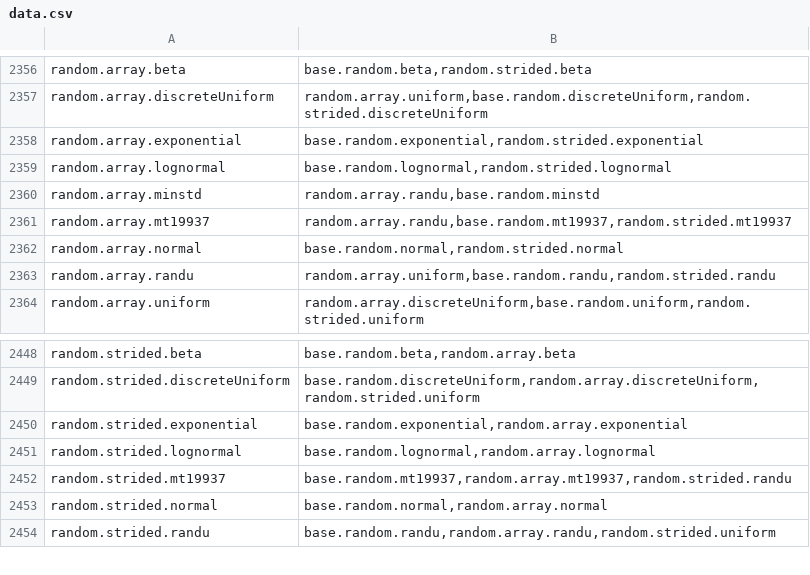
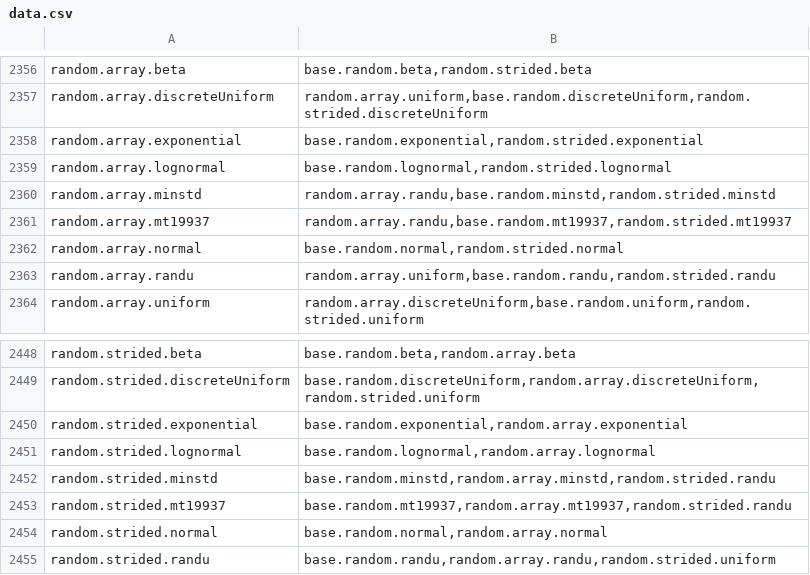
Before and after one commit to stdlib-js/namespace-alias2related, a CSV file: data/data.csv, drawn as a sheet; only a part is shown, gaps mark what is left out.

```diff
--- a/data/data.csv
+++ b/data/data.csv
@@ -2359,3 +2359,3 @@ random.array.exponential,"base.random.exponential,random.strided.exponential"
 random.array.lognormal,"base.random.lognormal,random.strided.lognormal"
-random.array.minstd,"random.array.randu,base.random.minstd"
+random.array.minstd,"random.array.randu,base.random.minstd,random.strided.minstd"
 random.array.mt19937,"random.array.randu,base.random.mt19937,random.strided.mt19937"
@@ -2451,2 +2451,3 @@ random.strided.exponential,"base.random.exponential,random.array.exponential"
 random.strided.lognormal,"base.random.lognormal,random.array.lognormal"
+random.strided.minstd,"base.random.minstd,random.array.minstd,random.strided.randu"
 random.strided.mt19937,"base.random.mt19937,random.array.mt19937,random.strided.randu"
```
Also changed, not shown: 1 other file.
